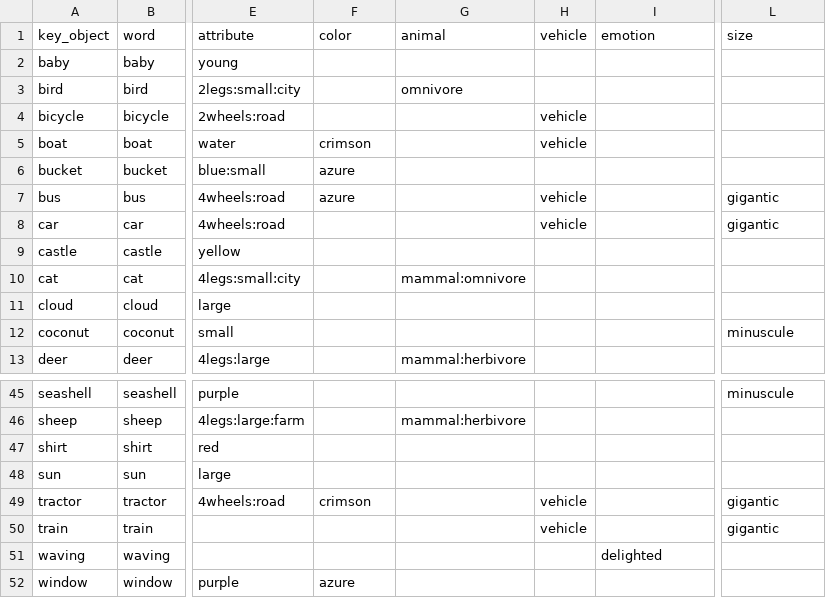
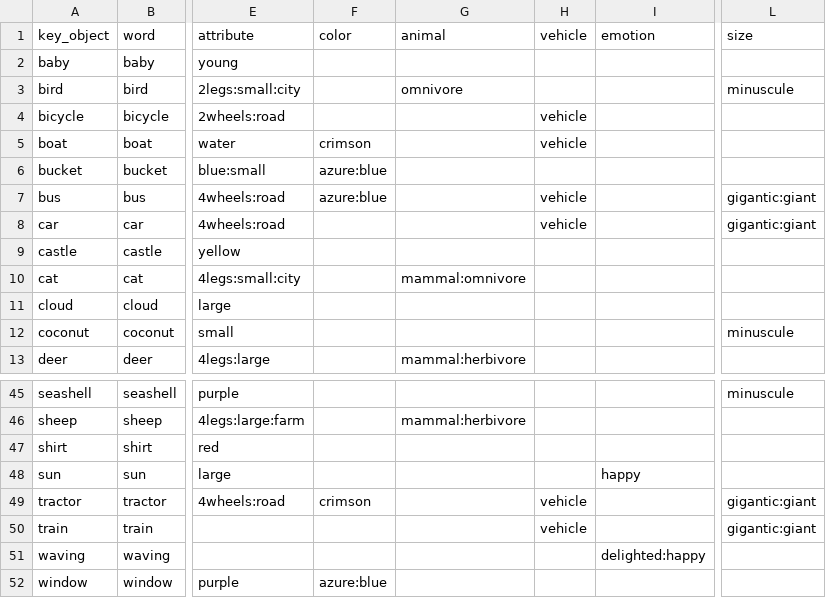
Before and after one commit to kirenguyen/unity-game-controllers, a CSV file: GameUtils/object_list3.csv, drawn as a sheet; only a part is shown, gaps mark what is left out; the diff covers the shown part only; the diff names each change by its address in the sheet, - before the commit and + after, or states it on an @@ line.

```diff
--- a/GameUtils/object_list3.csv
+++ b/GameUtils/object_list3.csv
-L3: (empty)
+L3: minuscule
-F6:F7: azure
+F6:F7: azure:blue
-L7:L8: gigantic
+L7:L8: gigantic:giant
-I48: (empty)
+I48: happy
-L49:L50: gigantic
+L49:L50: gigantic:giant
-I51: delighted
+I51: delighted:happy
-F52: azure
+F52: azure:blue
```
Also changed, not shown: 13 edited cells elsewhere in this file, 12 other files.
